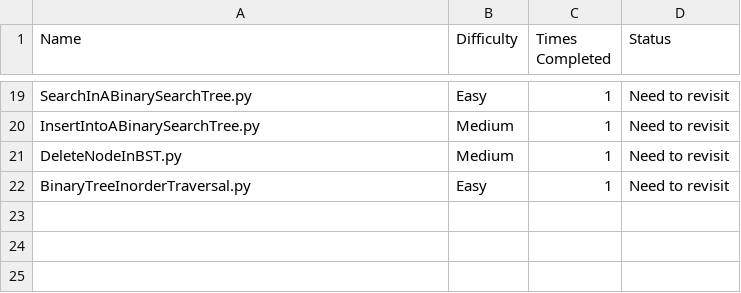
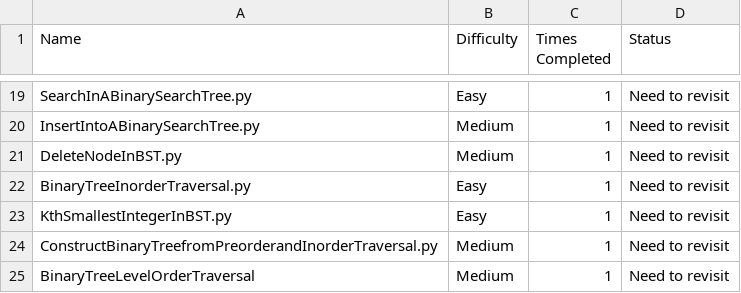
Before and after one commit to harrisonthayer04/neetcode, a CSV file: list.csv, drawn as a sheet; only a part is shown, gaps mark what is left out; the diff names each change by its address in the sheet, - before the commit and + after, or states it on an @@ line.

```diff
--- a/list.csv
+++ b/list.csv
+row 23: KthSmallestIntegerInBST.py | Easy | 1 | Need to revisit
+row 24: ConstructBinaryTreefromPreorderandInorderTraversal.py | Medium | 1 | Need to revisit
+row 25: BinaryTreeLevelOrderTraversal | Medium | 1 | Need to revisit
```
Also changed, not shown: 3 other files.
